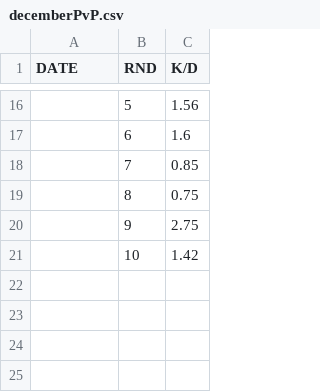
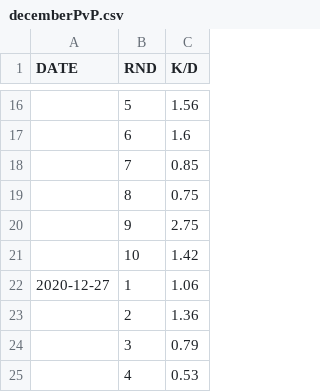
Before and after one commit to iMorpheus/DestinyPvPStories, a CSV file: decemberPvP.csv, drawn as a sheet; only a part is shown, gaps mark what is left out; the diff names each change by its address in the sheet, - before the commit and + after, or states it on an @@ line.

Commit message:
ugh

```diff
--- a/decemberPvP.csv
+++ b/decemberPvP.csv
+row 22: 2020-12-27 | 1 | 1.06
+row 23:  | 2 | 1.36
+row 24:  | 3 | 0.79
+row 25:  | 4 | 0.53
```
